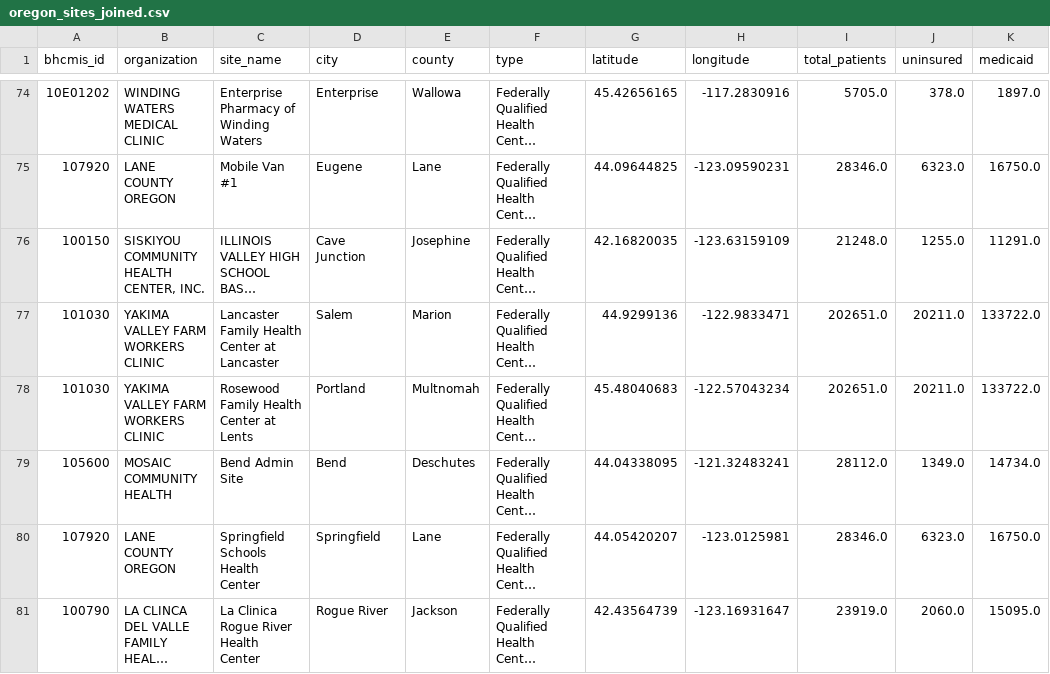
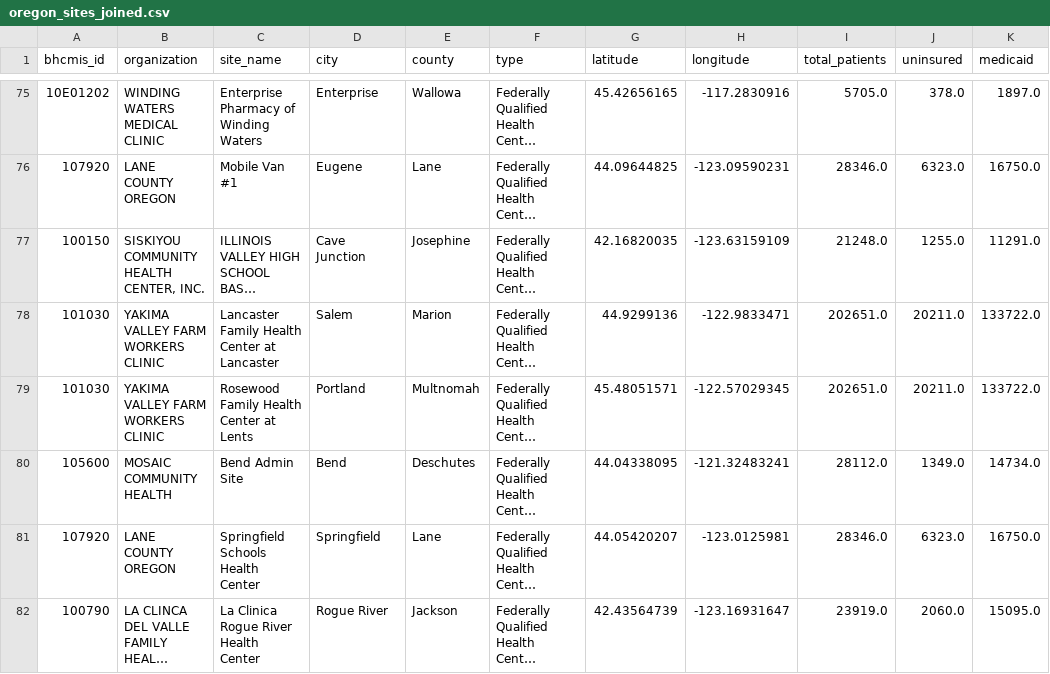
Before and after one commit to pitzer-e/pitzer-e.github.io, a CSV file: projects/oregon-fqhc/data/processed/oregon_sites_joined.csv, drawn as a sheet; only a part is shown, gaps mark what is left out; long unchanged cells end in …; addresses are those after the commit; the diff covers the shown part only; the diff names each change by its address in the sheet, - before the commit and + after, or states it on an @@ line.

```diff
--- a/projects/oregon-fqhc/data/processed/oregon_sites_joined.csv
+++ b/projects/oregon-fqhc/data/processed/oregon_sites_joined.csv
-G79 (latitude): 45.48040683
+G79 (latitude): 45.48051571
-H79 (longitude): -122.57043234
+H79 (longitude): -122.57029345
```
Also changed, not shown: 1 added row, 3 removed rows, 5 moved rows and 45 edited cells elsewhere in this file, projects/oregon-fqhc/data/processed/oregon_sites.csv, 7 other files.
